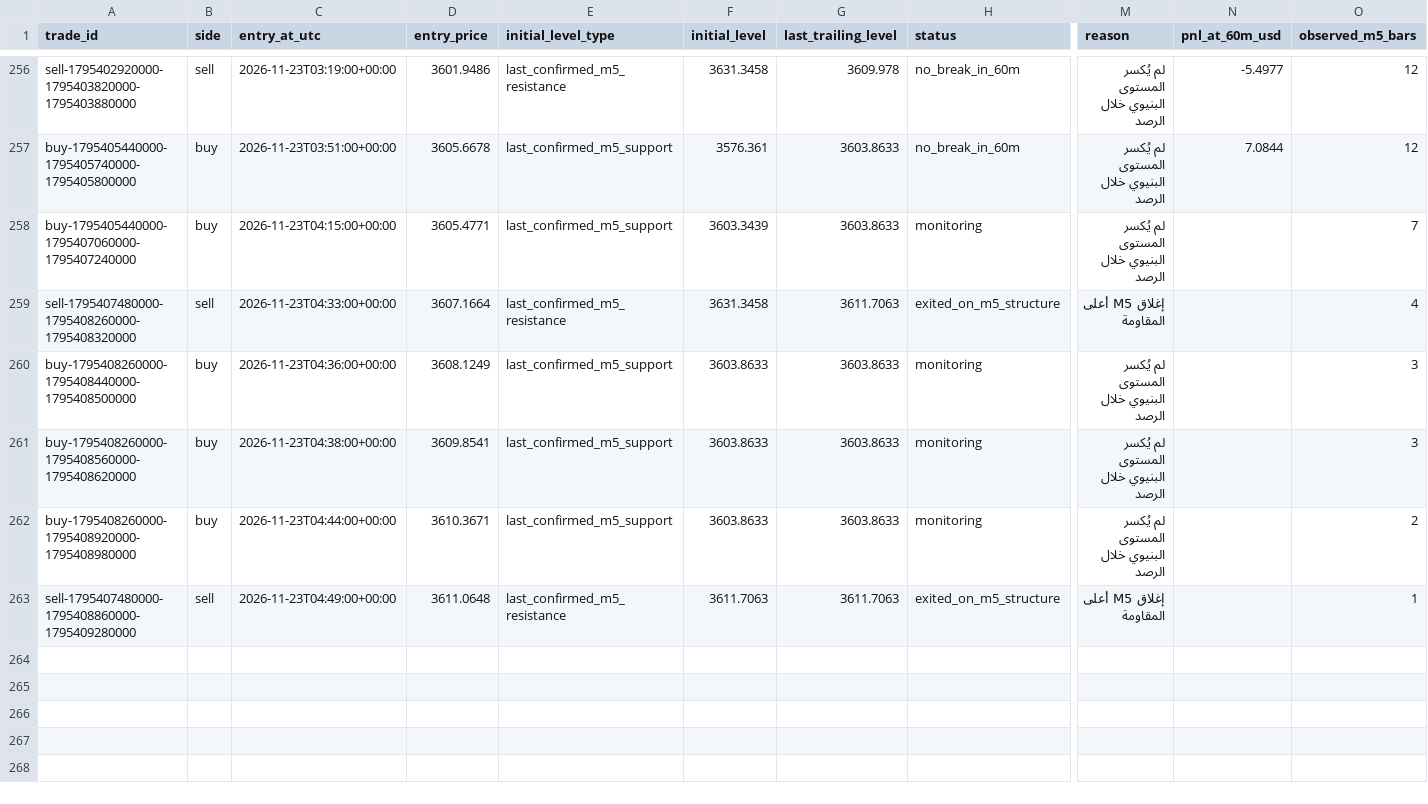
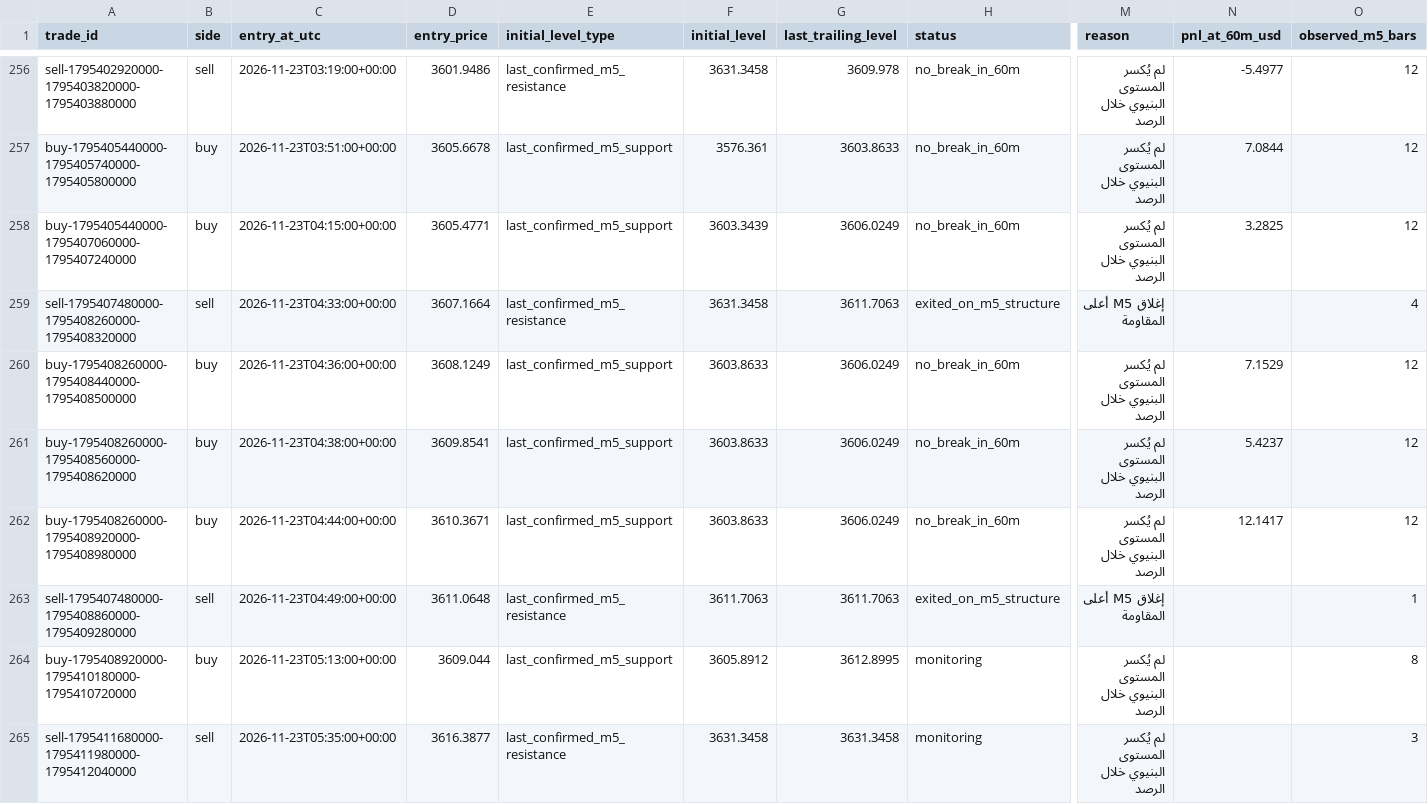
Before and after one commit to salehrbo1-cell/Alert-bot, a CSV file: research/sonic_paper/exit_rule_m5_structure.csv, drawn as a sheet; only a part is shown, gaps mark what is left out; rows hold the shown columns only; the diff names each change by its address in the sheet, - before the commit and + after, or states it on an @@ line.

```diff
--- a/research/sonic_paper/exit_rule_m5_structure.csv
+++ b/research/sonic_paper/exit_rule_m5_structure.csv
-G258 (last_trailing_level): 3603.8633
+G258 (last_trailing_level): 3606.0249
-H258 (status): monitoring
+H258 (status): no_break_in_60m
-N258 (pnl_at_60m_usd): (empty)
+N258 (pnl_at_60m_usd): 3.2825
-O258 (observed_m5_bars): 7
+O258 (observed_m5_bars): 12
-G260:G262 (last_trailing_level): 3603.8633
+G260:G262 (last_trailing_level): 3606.0249
-H260:H262 (status): monitoring
+H260:H262 (status): no_break_in_60m
-N260 (pnl_at_60m_usd): (empty)
+N260 (pnl_at_60m_usd): 7.1529
-O260:O261 (observed_m5_bars): 3
+O260:O261 (observed_m5_bars): 12
-N261 (pnl_at_60m_usd): (empty)
+N261 (pnl_at_60m_usd): 5.4237
-N262 (pnl_at_60m_usd): (empty)
+N262 (pnl_at_60m_usd): 12.1417
-O262 (observed_m5_bars): 2
+O262 (observed_m5_bars): 12
+row 264: buy-1795408920000-1795410180000-1795410720000 | buy | 2026-11-23T05:13:00+00:00 | 3609.044 | last_confirmed_m5_support | 3605.8912 | 3612.8995 | monitoring | لم يُكسر المستوى البنيوي خلال الرصد |  | 8
+row 265: sell-1795411680000-1795411980000-1795412040000 | sell | 2026-11-23T05:35:00+00:00 | 3616.3877 | last_confirmed_m5_resistance | 3631.3458 | 3631.3458 | monitoring | لم يُكسر المستوى البنيوي خلال الرصد |  | 3
```
Also changed, not shown: research/sonic_paper/exit_rule_step_resistance.csv, research/sonic_paper/exit_rule_structure_break.csv, 4 other files.
